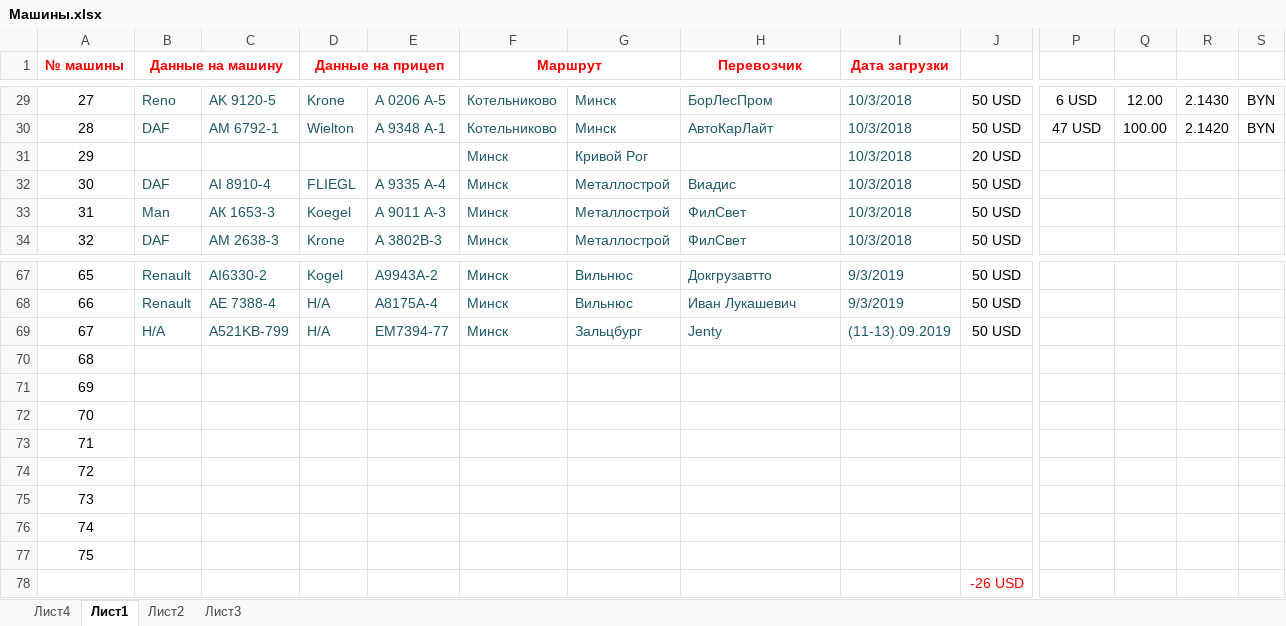
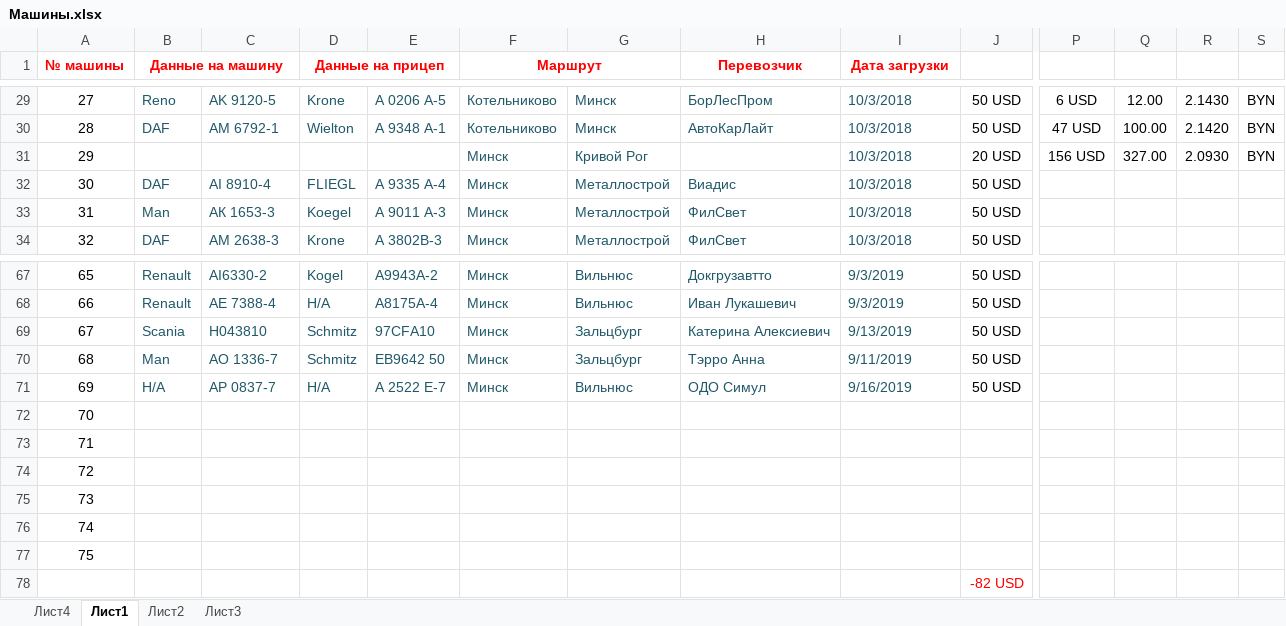
Before and after one commit to rutraq/Logistic, an Excel workbook: Машины.xlsx, sheet Лист1, drawn as a sheet; only a part is shown, gaps mark what is left out; values as stored, in another font and other column widths than the file's, no borders; the diff covers the shown part only; the diff names each change by its address in the sheet, - before the commit and + after, or states it on an @@ line.

```diff
--- a/Машины.xlsx (sheet Лист1)
+++ b/Машины.xlsx (sheet Лист1)
-P31: (empty)
+P31: 156 USD
-Q31: (empty)
+Q31: 327.00
-R31: (empty)
+R31: 2.0930
-S31: (empty)
+S31: BYN
-B69 (Данные на машину): Н/А
+B69 (Данные на машину): Scania
-C69: A521KB-799
+C69: H043810
-D69 (Данные на прицеп): Н/А
+D69 (Данные на прицеп): Schmitz
-E69: EM7394-77
+E69: 97CFA10
-H69 (Перевозчик): Jenty
+H69 (Перевозчик): Катерина Алексиевич
-I69 (Дата загрузки): (11-13).09.2019
+I69 (Дата загрузки): 9/13/2019
-B70 (Данные на машину): (empty)
+B70 (Данные на машину): Man
-C70: (empty)
+C70: AO 1336-7
-D70 (Данные на прицеп): (empty)
+D70 (Данные на прицеп): Schmitz
-E70: (empty)
+E70: ЕВ9642 50
-F70:F71 (Маршрут): (empty)
+F70:F71 (Маршрут): Минск
-G70: (empty)
+G70: Зальцбург
-H70 (Перевозчик): (empty)
+H70 (Перевозчик): Тэрро Анна
-I70 (Дата загрузки): (empty)
+I70 (Дата загрузки): 9/11/2019
-J70:J71: (empty)
+J70:J71: 50 USD
-B71 (Данные на машину): (empty)
+B71 (Данные на машину): Н/А
-C71: (empty)
+C71: АР 0837-7
-D71 (Данные на прицеп): (empty)
+D71 (Данные на прицеп): Н/А
-E71: (empty)
+E71: А 2522 Е-7
-G71: (empty)
+G71: Вильнюс
-H71 (Перевозчик): (empty)
+H71 (Перевозчик): ОДО Симул
-I71 (Дата загрузки): (empty)
+I71 (Дата загрузки): 9/16/2019
-J78: -26 USD
+J78: -82 USD
```
Also changed, not shown: 1 edited cell elsewhere in this sheet, 7 other files.
